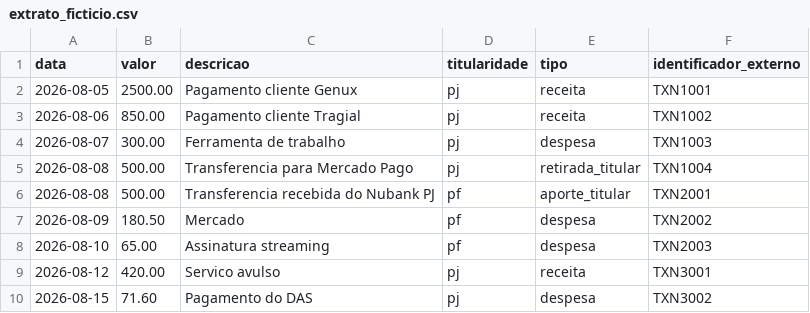
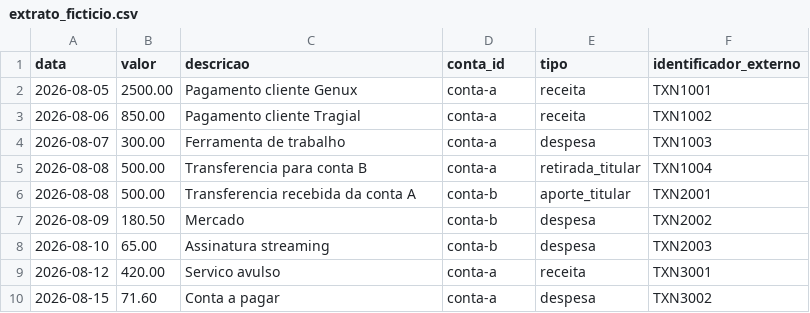
Before and after one commit to leouisnic/mercurio-finance, a CSV file: services/finance-api/src/finance_api/dados/extrato_ficticio.csv, drawn as a sheet.

Commit message:
Troca PF/PJ e obrigacao do DAS por contas dinamicas do Pluggy
Revisao depois de ver o painel: so existem contas pessoais rastreadas de
verdade (Nubank e Mercado Pago), a distincao PF/PJ nao correspondia a
nada relevante pra acompanhar, e um valor fixo de DAS que nao pode ser
detectado automaticamente nao agregava. Os dois saem.

Titularidade sai do mercurio-domain. Nova tabela contas (id da Pluggy,
nome, tipo, saldo, limite, disponivel), atualizada a cada sincronizacao;
/resumo devolve ela direto, uma conta por card no painel, em vez de somar
o historico de movimentos. movimentos.conta_id (o accountId que a propria
transacao da Pluggy ja traz) substitui titularidade em tudo, inclusive no
fingerprint.

Cada banco tem 2 contas na Pluggy (corrente e cartao de credito), 4 cards
ao todo hoje. Puxei o objeto real de um cartao antes de desenhar a tela:
balance do cartao ja e o valor usado da fatura, creditData traz o limite
e o disponivel. Conta corrente mostra Saldo, verde; cartao mostra Fatura
atual com o limite como contexto, laranja.

PLUGGY_ITEM_IDS (lista separada por virgula) substitui as variaveis
antigas por banco: adicionar ou trocar um banco e so mexer nessa lista.
Confirmado por leitura real (GET /items sem filtro devolve 401): a
Pluggy nesse plano nao lista contas conectadas sozinha, entao dinamico
aqui quer dizer nome/saldo/limite sempre vindos da Pluggy, nao descoberta
automatica de bancos novos.

Nova migracao do Alembic (cria contas, movimentos usa conta_id, remove
obrigacoes_das). Banco de desenvolvimento truncado e ressincronizado com
o schema novo (mesmo caminho idempotente ja testado duas vezes).

```diff
--- a/services/finance-api/src/finance_api/dados/extrato_ficticio.csv
+++ b/services/finance-api/src/finance_api/dados/extrato_ficticio.csv
@@ -1,10 +1,10 @@
-data,valor,descricao,titularidade,tipo,identificador_externo
-2026-08-05,2500.00,Pagamento cliente Genux,pj,receita,TXN1001
-2026-08-06,850.00,Pagamento cliente Tragial,pj,receita,TXN1002
-2026-08-07,300.00,Ferramenta de trabalho,pj,despesa,TXN1003
-2026-08-08,500.00,Transferencia para Mercado Pago,pj,retirada_titular,TXN1004
-2026-08-08,500.00,Transferencia recebida do Nubank PJ,pf,aporte_titular,TXN2001
-2026-08-09,180.50,Mercado,pf,despesa,TXN2002
-2026-08-10,65.00,Assinatura streaming,pf,despesa,TXN2003
-2026-08-12,420.00,Servico avulso,pj,receita,TXN3001
-2026-08-15,71.60,Pagamento do DAS,pj,despesa,TXN3002
+data,valor,descricao,conta_id,tipo,identificador_externo
+2026-08-05,2500.00,Pagamento cliente Genux,conta-a,receita,TXN1001
+2026-08-06,850.00,Pagamento cliente Tragial,conta-a,receita,TXN1002
+2026-08-07,300.00,Ferramenta de trabalho,conta-a,despesa,TXN1003
+2026-08-08,500.00,Transferencia para conta B,conta-a,retirada_titular,TXN1004
+2026-08-08,500.00,Transferencia recebida da conta A,conta-b,aporte_titular,TXN2001
+2026-08-09,180.50,Mercado,conta-b,despesa,TXN2002
+2026-08-10,65.00,Assinatura streaming,conta-b,despesa,TXN2003
+2026-08-12,420.00,Servico avulso,conta-a,receita,TXN3001
+2026-08-15,71.60,Conta a pagar,conta-a,despesa,TXN3002
```
Also changed, not shown: 31 other files.
